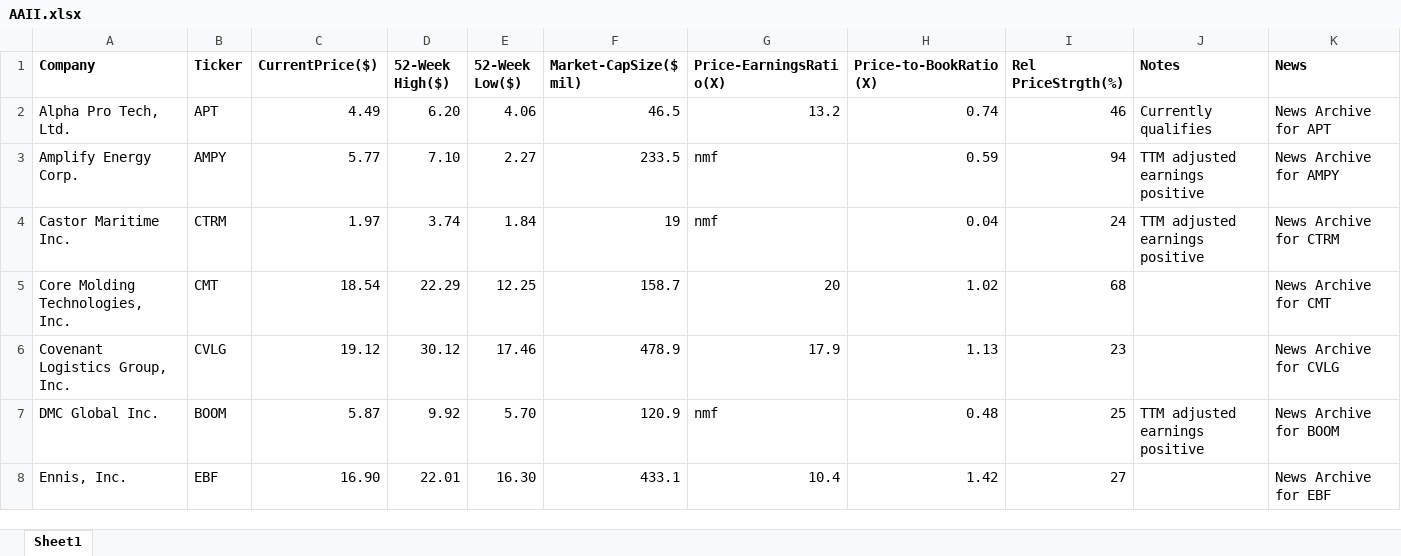
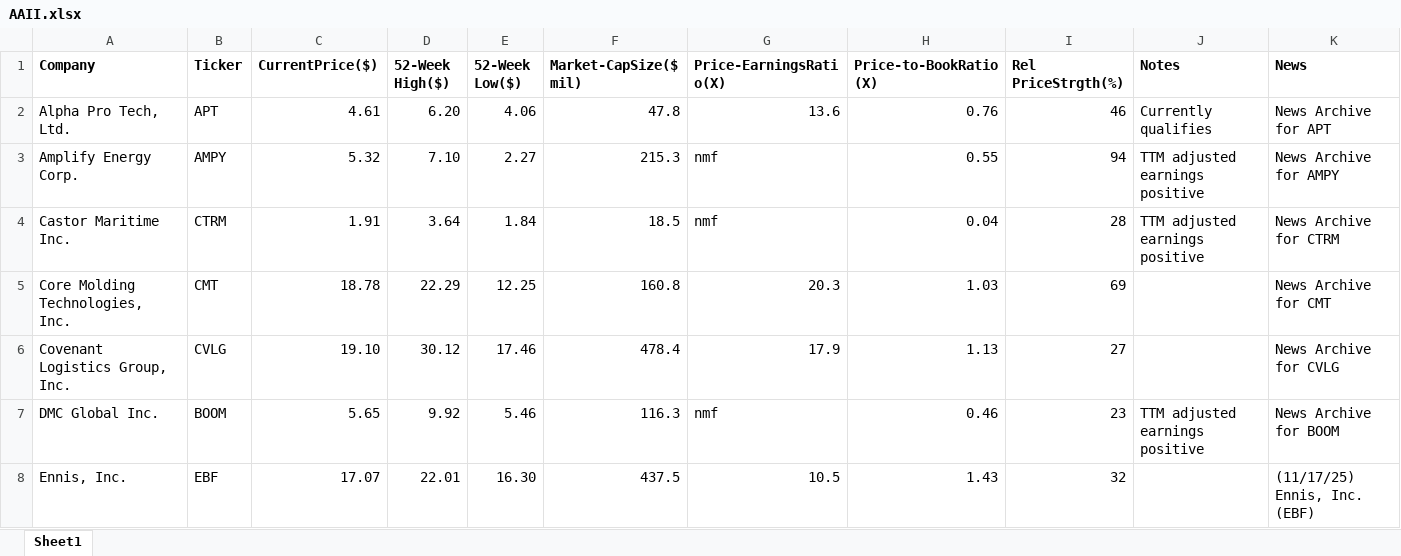
Before and after one commit to rickshilling/shadowPortfolio, an Excel workbook: AAII.xlsx, sheet Sheet1, drawn as a sheet; only a part is shown; values as stored, in another font and other column widths than the file's, no borders; charts and pictures not drawn; the diff covers the shown part only; the diff names each change by its address in the sheet, - before the commit and + after, or states it on an @@ line.

```diff
--- a/AAII.xlsx (sheet Sheet1)
+++ b/AAII.xlsx (sheet Sheet1)
-C2 (CurrentPrice($)): 4.49
+C2 (CurrentPrice($)): 4.61
-F2 (Market-CapSize($ mil)): 46.5
+F2 (Market-CapSize($ mil)): 47.8
-G2 (Price-EarningsRatio(X)): 13.2
+G2 (Price-EarningsRatio(X)): 13.6
-H2 (Price-to-BookRatio(X)): 0.74
+H2 (Price-to-BookRatio(X)): 0.76
-C3 (CurrentPrice($)): 5.77
+C3 (CurrentPrice($)): 5.32
-F3 (Market-CapSize($ mil)): 233.5
+F3 (Market-CapSize($ mil)): 215.3
-H3 (Price-to-BookRatio(X)): 0.59
+H3 (Price-to-BookRatio(X)): 0.55
-C4 (CurrentPrice($)): 1.97
+C4 (CurrentPrice($)): 1.91
-D4 (52-Week High($)): 3.74
+D4 (52-Week High($)): 3.64
-F4 (Market-CapSize($ mil)): 19
+F4 (Market-CapSize($ mil)): 18.5
-I4 (Rel PriceStrgth(%)): 24
+I4 (Rel PriceStrgth(%)): 28
-C5 (CurrentPrice($)): 18.54
+C5 (CurrentPrice($)): 18.78
-F5 (Market-CapSize($ mil)): 158.7
+F5 (Market-CapSize($ mil)): 160.8
-G5 (Price-EarningsRatio(X)): 20
+G5 (Price-EarningsRatio(X)): 20.3
-H5 (Price-to-BookRatio(X)): 1.02
+H5 (Price-to-BookRatio(X)): 1.03
-I5 (Rel PriceStrgth(%)): 68
+I5 (Rel PriceStrgth(%)): 69
-C6 (CurrentPrice($)): 19.12
+C6 (CurrentPrice($)): 19.10
-F6 (Market-CapSize($ mil)): 478.9
+F6 (Market-CapSize($ mil)): 478.4
-I6 (Rel PriceStrgth(%)): 23
+I6 (Rel PriceStrgth(%)): 27
-C7 (CurrentPrice($)): 5.87
+C7 (CurrentPrice($)): 5.65
-E7 (52-Week Low($)): 5.70
+E7 (52-Week Low($)): 5.46
-F7 (Market-CapSize($ mil)): 120.9
+F7 (Market-CapSize($ mil)): 116.3
-H7 (Price-to-BookRatio(X)): 0.48
+H7 (Price-to-BookRatio(X)): 0.46
-I7 (Rel PriceStrgth(%)): 25
+I7 (Rel PriceStrgth(%)): 23
-C8 (CurrentPrice($)): 16.90
+C8 (CurrentPrice($)): 17.07
-F8 (Market-CapSize($ mil)): 433.1
+F8 (Market-CapSize($ mil)): 437.5
-G8 (Price-EarningsRatio(X)): 10.4
+G8 (Price-EarningsRatio(X)): 10.5
-H8 (Price-to-BookRatio(X)): 1.42
+H8 (Price-to-BookRatio(X)): 1.43
-I8 (Rel PriceStrgth(%)): 27
+I8 (Rel PriceStrgth(%)): 32
-K8 (News): News Archive for EBF
+K8 (News): (11/17/25) Ennis, Inc. (EBF)
```
Also changed, not shown: 107 edited cells elsewhere in this sheet, TransactionHistory.xlsx, 1 other file.
